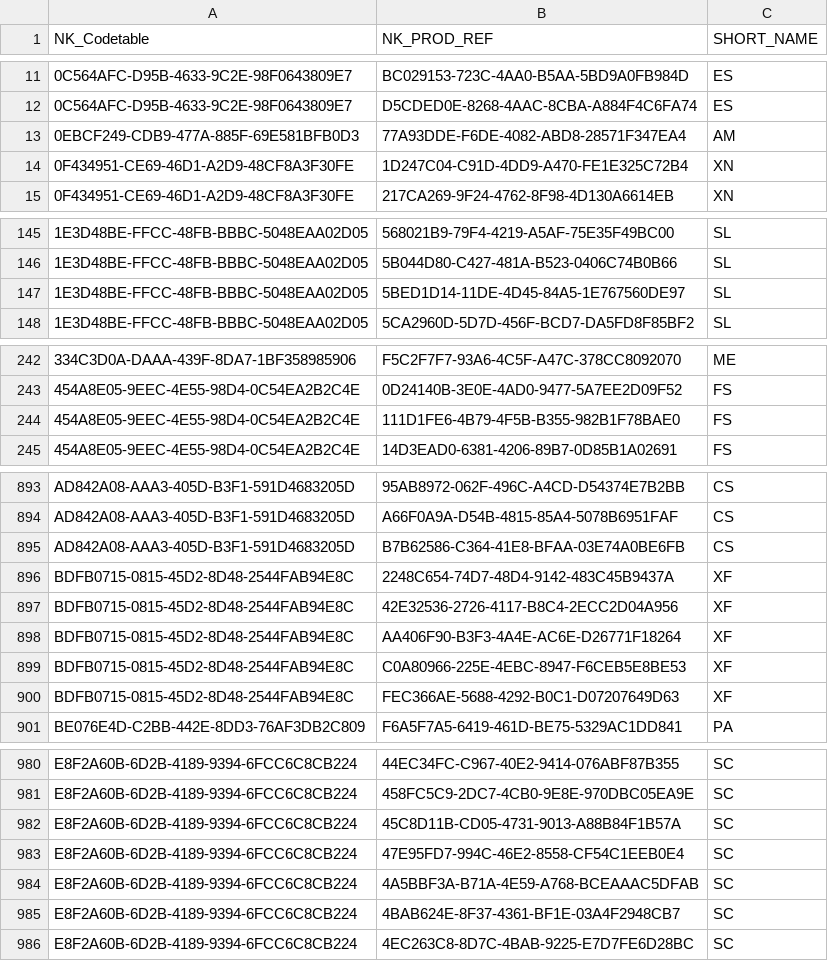
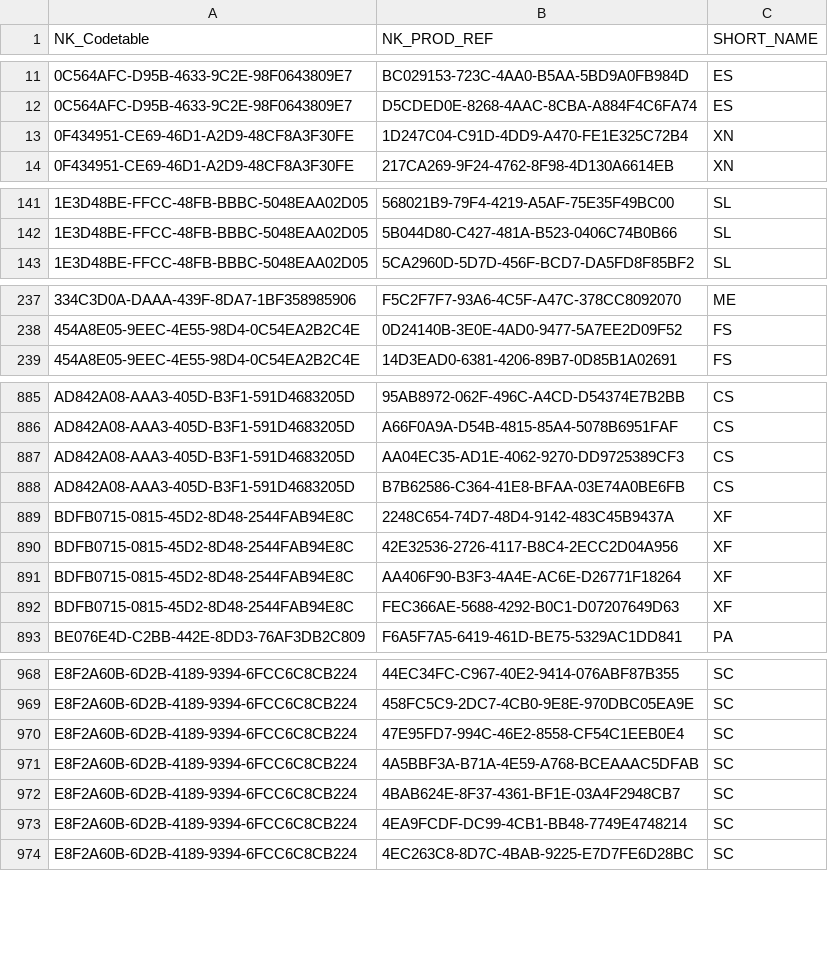
Before and after one commit to BLV-OSAV-USAV/PSMV-RDF, a CSV file: data/raw/ProductFormulationCode.csv, drawn as a sheet; only a part is shown, gaps mark what is left out; the diff covers the shown part only.

```diff
--- a/data/raw/ProductFormulationCode.csv
+++ b/data/raw/ProductFormulationCode.csv
@@ -12,3 +12,2 @@
 "0C564AFC-D95B-4633-9C2E-98F0643809E7","D5CDED0E-8268-4AAC-8CBA-A884F4C6FA74","ES"
-"0EBCF249-CDB9-477A-885F-69E581BFB0D3","77A93DDE-F6DE-4082-ABD8-28571F347EA4","AM"
 "0F434951-CE69-46D1-A2D9-48CF8A3F30FE","1D247C04-C91D-4DD9-A470-FE1E325C72B4","XN"
@@ -146,3 +142,2 @@
 "1E3D48BE-FFCC-48FB-BBBC-5048EAA02D05","5B044D80-C427-481A-B523-0406C74B0B66","SL"
-"1E3D48BE-FFCC-48FB-BBBC-5048EAA02D05","5BED1D14-11DE-4D45-84A5-1E767560DE97","SL"
 "1E3D48BE-FFCC-48FB-BBBC-5048EAA02D05","5CA2960D-5D7D-456F-BCD7-DA5FD8F85BF2","SL"
@@ -243,3 +238,2 @@
 "454A8E05-9EEC-4E55-98D4-0C54EA2B2C4E","0D24140B-3E0E-4AD0-9477-5A7EE2D09F52","FS"
-"454A8E05-9EEC-4E55-98D4-0C54EA2B2C4E","111D1FE6-4B79-4F5B-B355-982B1F78BAE0","FS"
 "454A8E05-9EEC-4E55-98D4-0C54EA2B2C4E","14D3EAD0-6381-4206-89B7-0D85B1A02691","FS"
@@ -894,2 +886,3 @@
 "AD842A08-AAA3-405D-B3F1-591D4683205D","A66F0A9A-D54B-4815-85A4-5078B6951FAF","CS"
+"AD842A08-AAA3-405D-B3F1-591D4683205D","AA04EC35-AD1E-4062-9270-DD9725389CF3","CS"
 "AD842A08-AAA3-405D-B3F1-591D4683205D","B7B62586-C364-41E8-BFAA-03E74A0BE6FB","CS"
@@ -898,3 +891,2 @@
 "BDFB0715-0815-45D2-8D48-2544FAB94E8C","AA406F90-B3F3-4A4E-AC6E-D26771F18264","XF"
-"BDFB0715-0815-45D2-8D48-2544FAB94E8C","C0A80966-225E-4EBC-8947-F6CEB5E8BE53","XF"
 "BDFB0715-0815-45D2-8D48-2544FAB94E8C","FEC366AE-5688-4292-B0C1-D07207649D63","XF"
@@ -981,3 +969,2 @@
 "E8F2A60B-6D2B-4189-9394-6FCC6C8CB224","458FC5C9-2DC7-4CB0-9E8E-970DBC05EA9E","SC"
-"E8F2A60B-6D2B-4189-9394-6FCC6C8CB224","45C8D11B-CD05-4731-9013-A88B84F1B57A","SC"
 "E8F2A60B-6D2B-4189-9394-6FCC6C8CB224","47E95FD7-994C-46E2-8558-CF54C1EEB0E4","SC"
@@ -985,2 +972,3 @@
 "E8F2A60B-6D2B-4189-9394-6FCC6C8CB224","4BAB624E-8F37-4361-BF1E-03A4F2948CB7","SC"
+"E8F2A60B-6D2B-4189-9394-6FCC6C8CB224","4EA9FCDF-DC99-4CB1-BB48-7749E4748214","SC"
 "E8F2A60B-6D2B-4189-9394-6FCC6C8CB224","4EC263C8-8D7C-4BAB-9225-E7D7FE6D28BC","SC"
```
Also changed, not shown: 17 added rows and 25 removed rows elsewhere in this file, data/raw/ProductDangerSymbol.csv, data/raw/ProductIngredient.csv, 16 other files.
